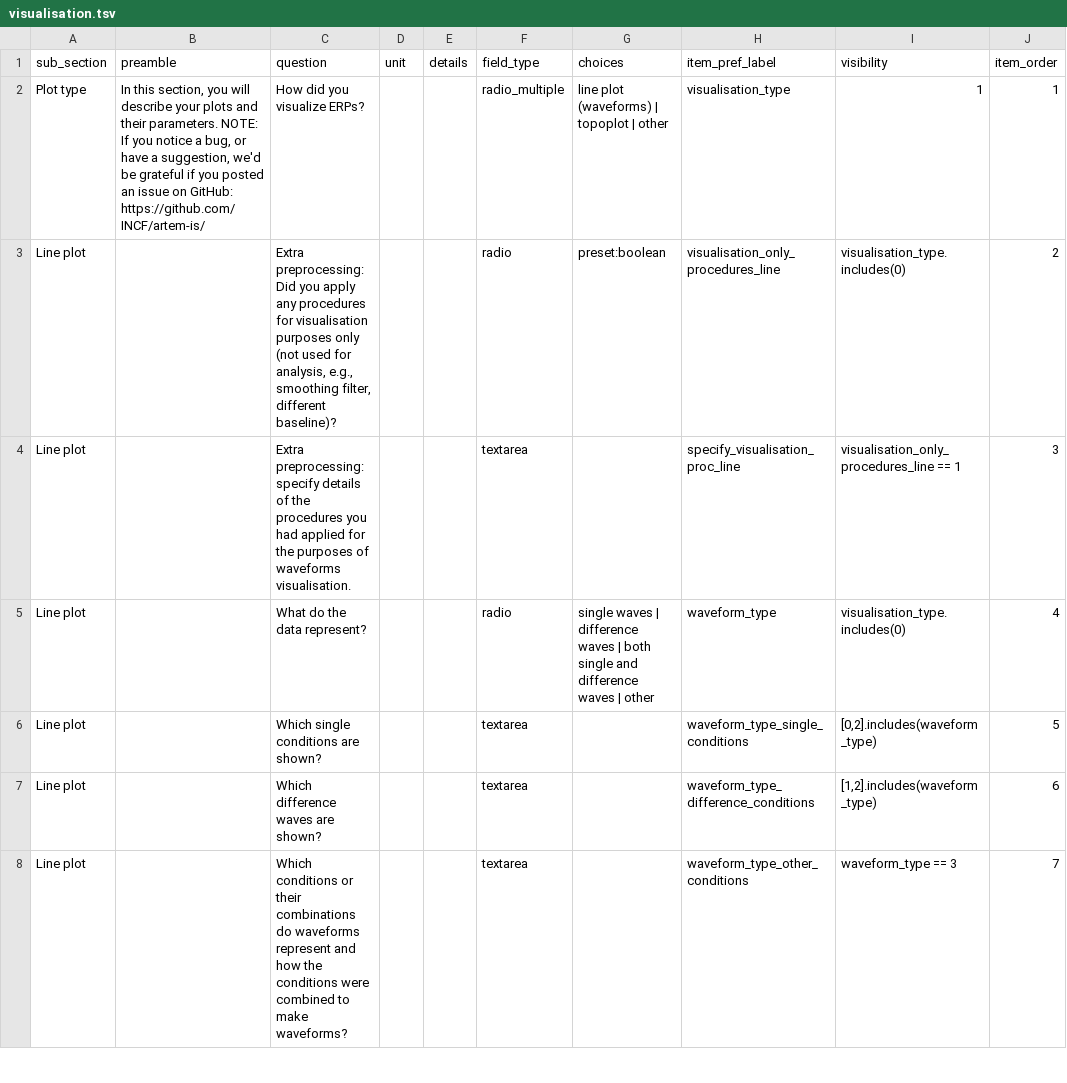
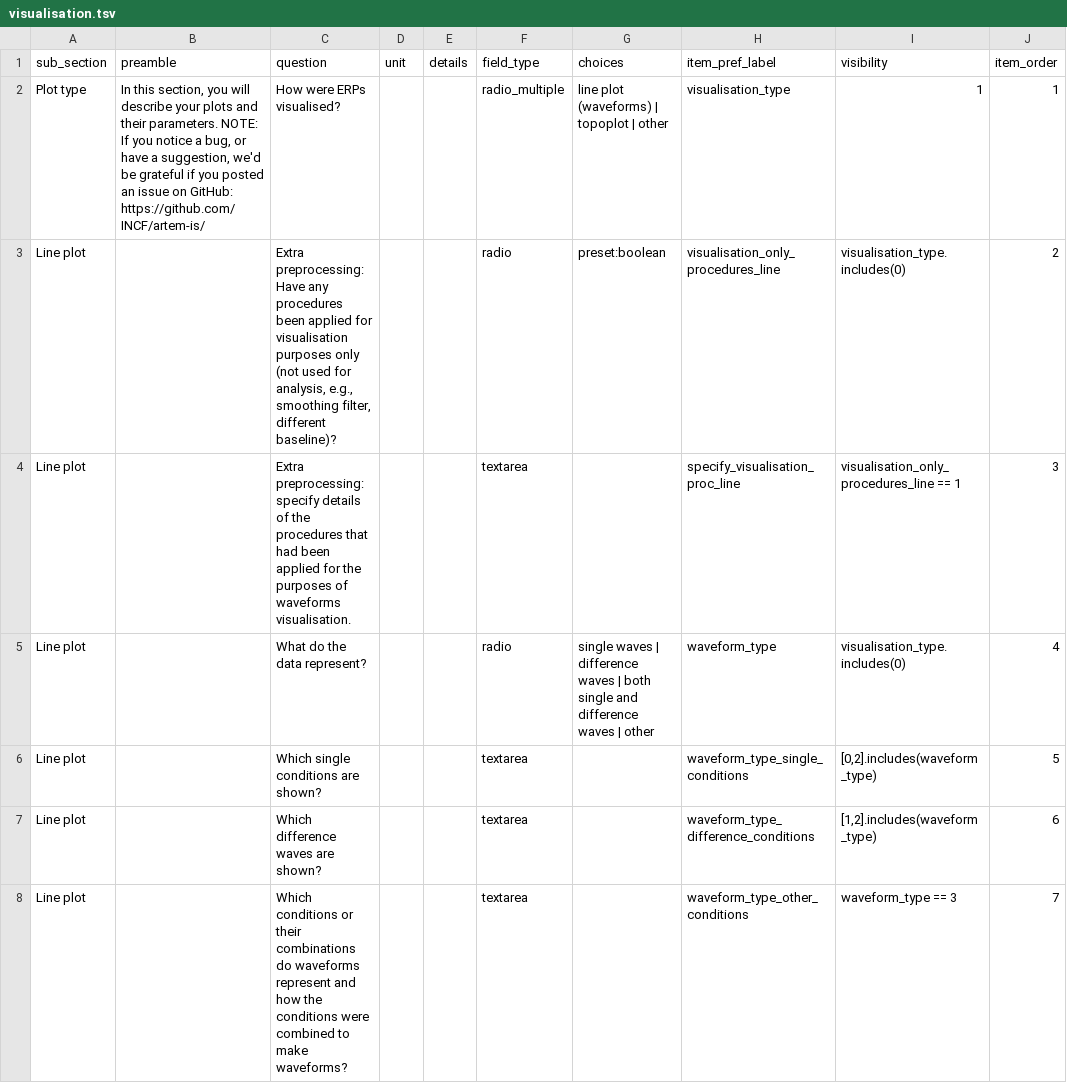
Before and after one commit to INCF/artem-is, a TSV file: inputs/tsv/visualisation.tsv, drawn as a sheet; only a part is shown; the diff covers the shown part only; the diff names each change by its address in the sheet, - before the commit and + after, or states it on an @@ line.

```diff
--- a/inputs/tsv/visualisation.tsv
+++ b/inputs/tsv/visualisation.tsv
-C2 (question): How did you visualize ERPs?
+C2 (question): How were ERPs visualised?
-C3 (question): Extra preprocessing: Did you apply any procedures for visualisation…
+C3 (question): Extra preprocessing: Have any procedures been applied for visualisation…
-C4 (question): …the procedures you had applied for…
+C4 (question): …the procedures that had been applied for…
```
Also changed, not shown: 19 edited cells elsewhere in this file, inputs/tsv/acquisition.tsv, inputs/tsv/channels.tsv, 6 other files.
